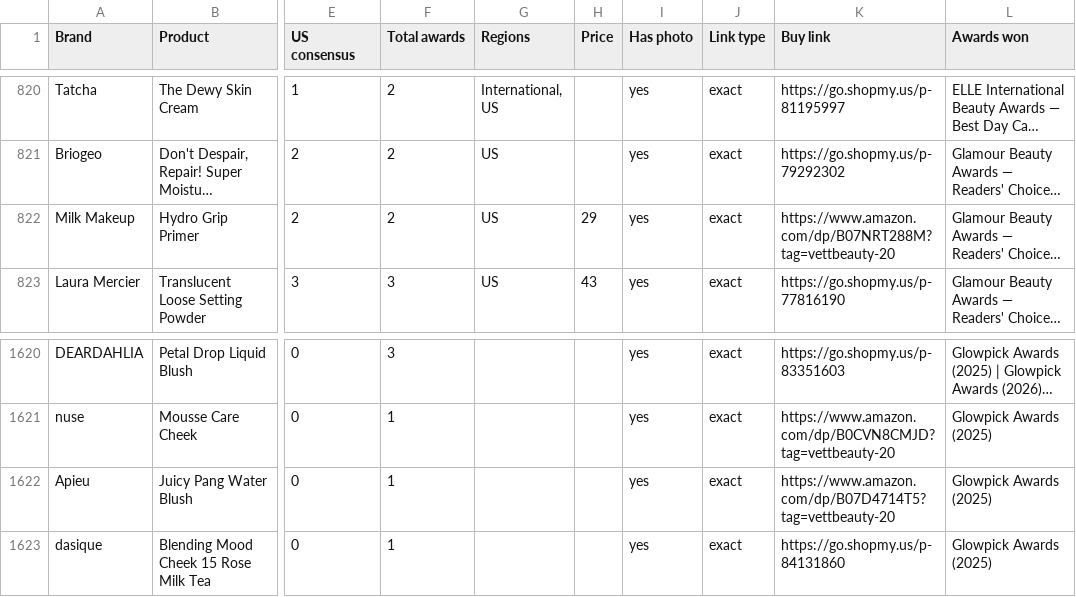
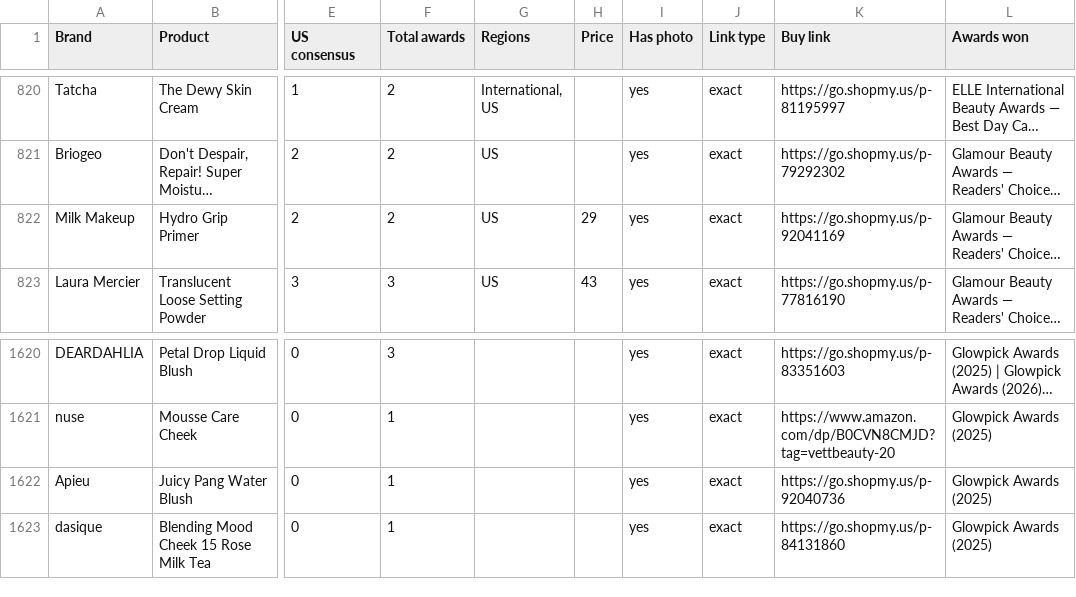
Before and after one commit to vettbty/vettbeauty-scaffold, a CSV file: products.csv, drawn as a sheet; only a part is shown, gaps mark what is left out; long unchanged cells end in …; the diff names each change by its address in the sheet, - before the commit and + after, or states it on an @@ line.

```diff
--- a/products.csv
+++ b/products.csv
-K822 (Buy link): https://www.amazon.com/dp/B07NRT288M?tag=vettbeauty-20
+K822 (Buy link): https://go.shopmy.us/p-92041169
-K1622 (Buy link): https://www.amazon.com/dp/B07D4714T5?tag=vettbeauty-20
+K1622 (Buy link): https://go.shopmy.us/p-92040736
```
Also changed, not shown: 1 other file.
